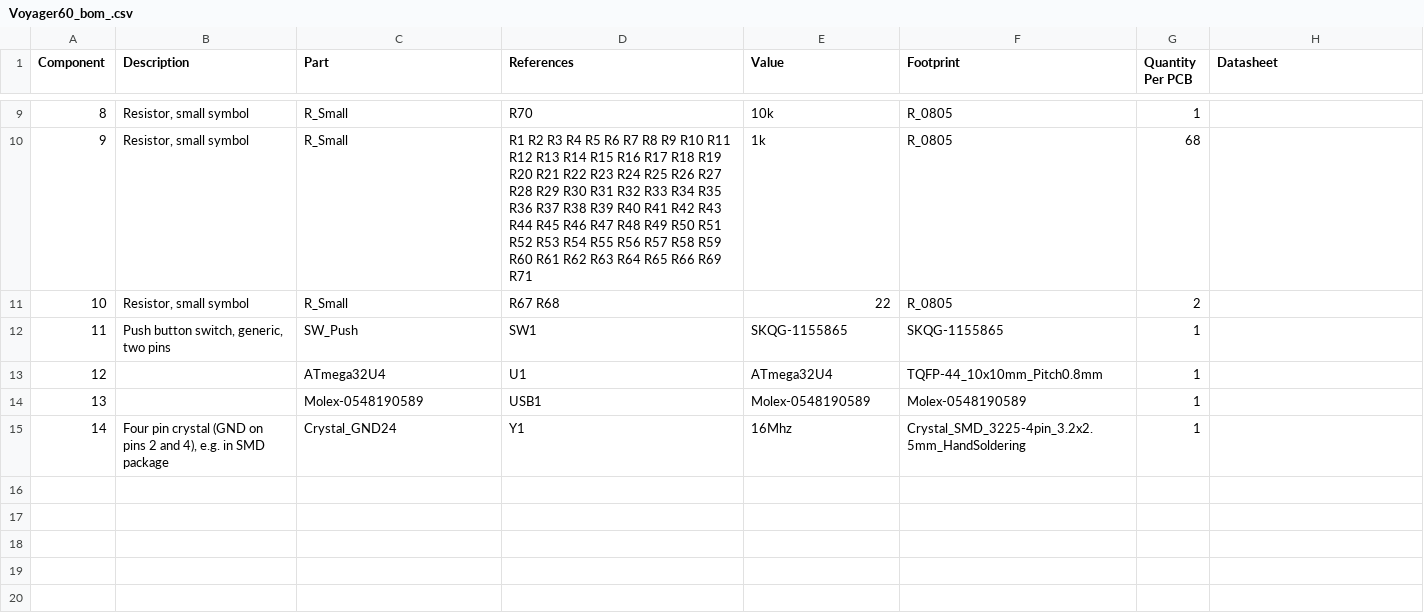
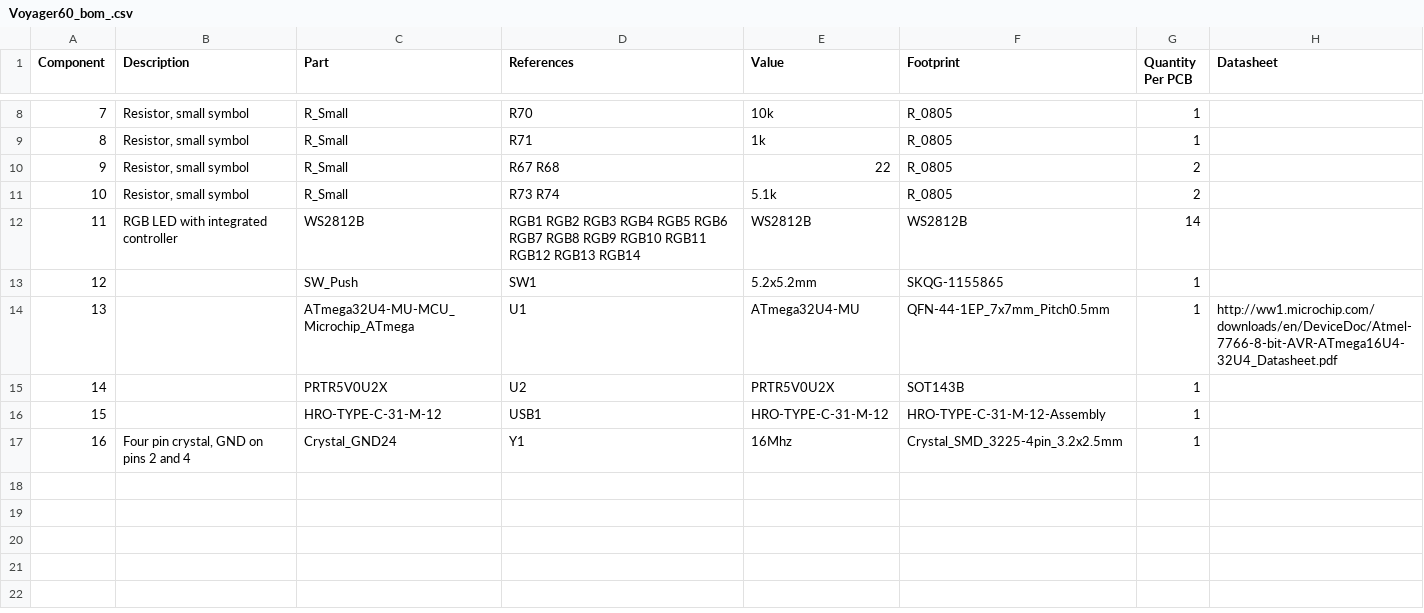
Before and after one commit to ai03-2725/Voyager60, a CSV file: Voyager60_bom_.csv, drawn as a sheet; only a part is shown, gaps mark what is left out; removed rows and columns are numbered as before the commit, all else as after; the diff covers the shown part only; the diff names each change by its address in the sheet, - before the commit and + after, or states it on an @@ line.

```diff
--- a/Voyager60_bom_.csv
+++ b/Voyager60_bom_.csv
@@ column A (Component) renumbered between rows 8 and 17 @@
-D9 (References): R1 R2 R3 R4 R5 R6 R7 R8 R9 R10 R11 R12 R13 R14 R15 R16 R17 R18 R19 R20 R21 R22 R23 R24 R25 R26 R27 R28 R29 R30 R31 R32 R33 R34 R35 R36 R37 R38 R39 R40 R41 R42 R43 R44 R45 R46 R47 R48 R49 R50 R51 R52 R53 R54 R55 R56 R57 R58 R59 R60 R61 R62 R63 R64 R65 R66 R69 R71
+D9 (References): R71
-G9 (Quantity Per PCB): 68
+G9 (Quantity Per PCB): 1
+row 11: 10 | Resistor, small symbol | R_Small | R73 R74 | 5.1k | R_0805 | 2
+row 12: 11 | RGB LED with integrated controller | WS2812B | RGB1 RGB2 RGB3 RGB4 RGB5 RGB6 RGB7 RGB8 RGB9 RGB10 RGB11 RGB12 RGB13 RGB14 | WS2812B | WS2812B | 14
-B13 (Description): Push button switch, generic, two pins
+B13 (Description): (empty)
-E13 (Value): SKQG-1155865
+E13 (Value): 5.2x5.2mm
-C14 (Part): ATmega32U4
+C14 (Part): ATmega32U4-MU-MCU_Microchip_ATmega
-E14 (Value): ATmega32U4
+E14 (Value): ATmega32U4-MU
-F14 (Footprint): TQFP-44_10x10mm_Pitch0.8mm
+F14 (Footprint): QFN-44-1EP_7x7mm_Pitch0.5mm
-H14 (Datasheet): (empty)
+H14 (Datasheet): http://ww1.microchip.com/downloads/en/DeviceDoc/Atmel-7766-8-bit-AVR-ATmega16U4-32U4_Datasheet.pdf
-row 14: 13 |  | Molex-0548190589 | USB1 | Molex-0548190589 | Molex-0548190589 | 1
+row 15: 14 |  | PRTR5V0U2X | U2 | PRTR5V0U2X | SOT143B | 1
+row 16: 15 |  | HRO-TYPE-C-31-M-12 | USB1 | HRO-TYPE-C-31-M-12 | HRO-TYPE-C-31-M-12-Assembly | 1
-B17 (Description): Four pin crystal (GND on pins 2 and 4), e.g. in SMD package
+B17 (Description): Four pin crystal, GND on pins 2 and 4
-F17 (Footprint): Crystal_SMD_3225-4pin_3.2x2.5mm_HandSoldering
+F17 (Footprint): Crystal_SMD_3225-4pin_3.2x2.5mm
```
Also changed, not shown: 1 added row, 2 removed rows and 15 edited cells elsewhere in this file, 2 other files.
